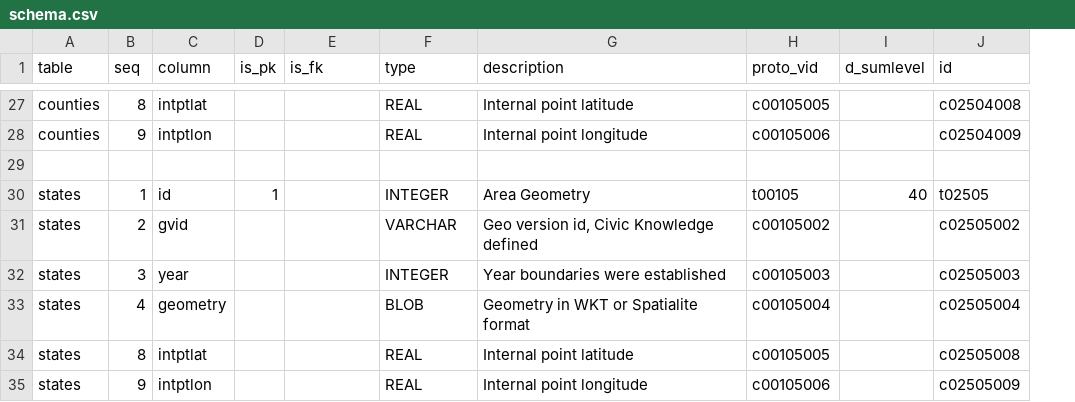
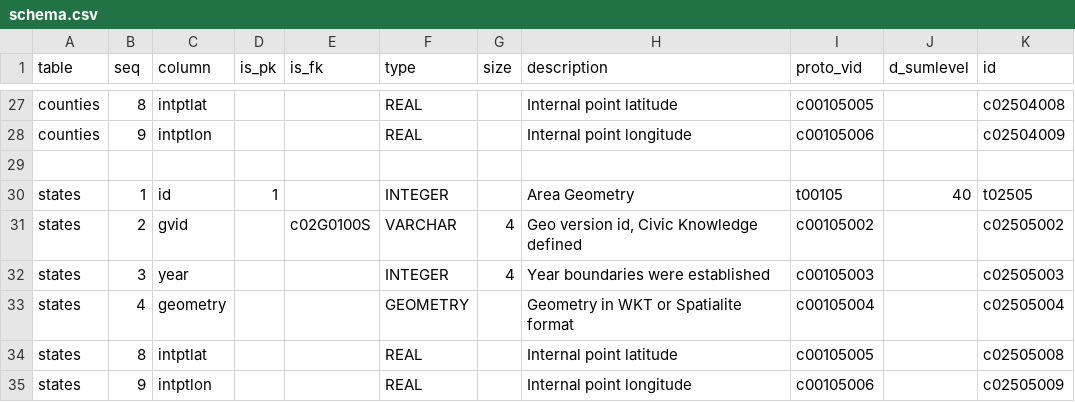
Before and after one commit to CivicKnowledge/census-bundles, a CSV file: census.gov/tigerline-2012/meta/schema.csv, drawn as a sheet; only a part is shown, gaps mark what is left out; the diff covers the shown part only; the diff names each change by its address in the sheet, - before the commit and + after, or states it on an @@ line.

```diff
--- a/census.gov/tigerline-2012/meta/schema.csv
+++ b/census.gov/tigerline-2012/meta/schema.csv
+column G (size), rows 31-32: 4 | 4
-E31 (is_fk): (empty)
+E31 (is_fk): c02G0100S
-F33 (type): BLOB
+F33 (type): GEOMETRY
```
Also changed, not shown: 8 edited cells elsewhere in this file, 19 other files.
